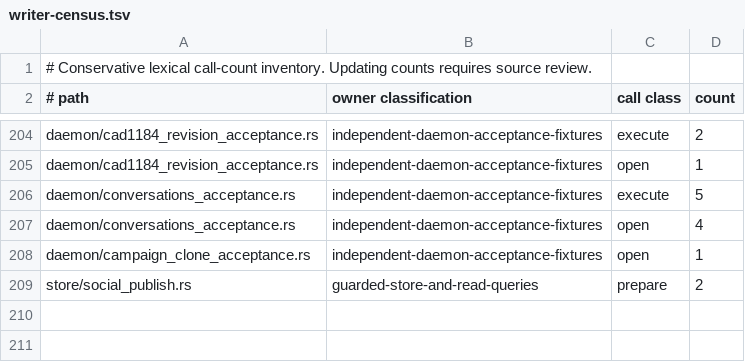
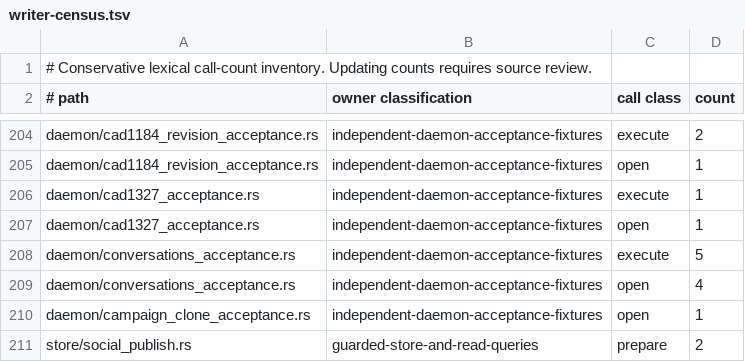
Before and after one commit to favcrm/cadence, a TSV file: src/store/writer-census.tsv, drawn as a sheet; only a part is shown, gaps mark what is left out.

```diff
--- a/src/store/writer-census.tsv
+++ b/src/store/writer-census.tsv
@@ -205,2 +205,4 @@ daemon/cad1184_revision_acceptance.rs	independent-daemon-acceptance-fixtures	exe
 daemon/cad1184_revision_acceptance.rs	independent-daemon-acceptance-fixtures	open	1
+daemon/cad1327_acceptance.rs	independent-daemon-acceptance-fixtures	execute	1
+daemon/cad1327_acceptance.rs	independent-daemon-acceptance-fixtures	open	1
 daemon/conversations_acceptance.rs	independent-daemon-acceptance-fixtures	execute	5
```
Also changed, not shown: 9 other files.
